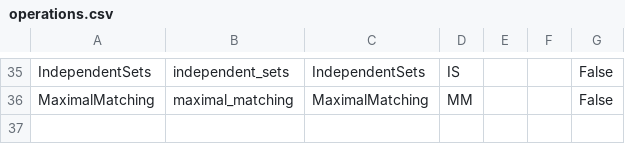
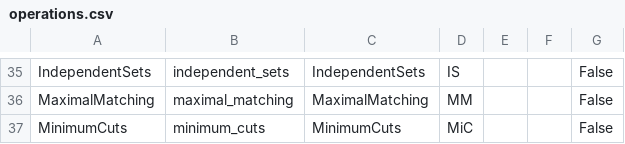
Before and after one commit to barahona-research-group/hcga, a CSV file: hcga/Operations/operations.csv, drawn as a sheet; only a part is shown, gaps mark what is left out; the diff names each change by its address in the sheet, - before the commit and + after, or states it on an @@ line.

Commit message:
added minimum cuts

```diff
--- a/hcga/Operations/operations.csv
+++ b/hcga/Operations/operations.csv
+row 37: MinimumCuts | minimum_cuts | MinimumCuts | MiC |  |  | False
```
Also changed, not shown: 3 other files.
